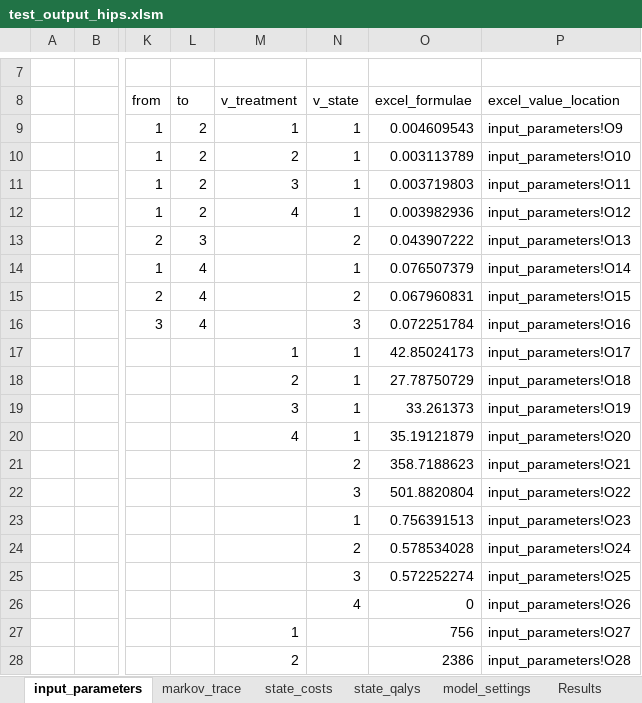
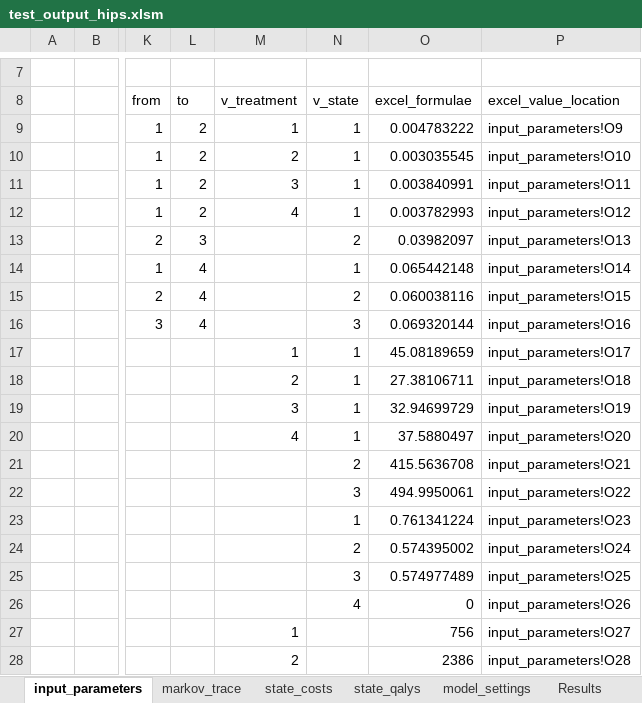
Before and after one commit to Bogdasayen/R-to-Excel-POC, an Excel workbook: output/test_output_hips.xlsm, sheet input_parameters, drawn as a sheet; only a part is shown, gaps mark what is left out; values as stored, in another font and other column widths than the file's, no borders; the diff names each change by its address in the sheet, - before the commit and + after, or states it on an @@ line.

Commit message:
Corrected discounting in Excel to start at 2nd rather than 1st cycle.

```diff
--- a/output/test_output_hips.xlsm (sheet input_parameters)
+++ b/output/test_output_hips.xlsm (sheet input_parameters)
-O9 (excel_formulae): 0.004609543
+O9 (excel_formulae): 0.004783222
-O10 (excel_formulae): 0.003113789
+O10 (excel_formulae): 0.003035545
-O11 (excel_formulae): 0.003719803
+O11 (excel_formulae): 0.003840991
-O12 (excel_formulae): 0.003982936
+O12 (excel_formulae): 0.003782993
-O13 (excel_formulae): 0.043907222
+O13 (excel_formulae): 0.03982097
-O14 (excel_formulae): 0.076507379
+O14 (excel_formulae): 0.065442148
-O15 (excel_formulae): 0.067960831
+O15 (excel_formulae): 0.060038116
-O16 (excel_formulae): 0.072251784
+O16 (excel_formulae): 0.069320144
-O17 (excel_formulae): 42.85024173
+O17 (excel_formulae): 45.08189659
-O18 (excel_formulae): 27.78750729
+O18 (excel_formulae): 27.38106711
-O19 (excel_formulae): 33.261373
+O19 (excel_formulae): 32.94699729
-O20 (excel_formulae): 35.19121879
+O20 (excel_formulae): 37.5880497
-O21 (excel_formulae): 358.7188623
+O21 (excel_formulae): 415.5636708
-O22 (excel_formulae): 501.8820804
+O22 (excel_formulae): 494.9950061
-O23 (excel_formulae): 0.756391513
+O23 (excel_formulae): 0.761341224
-O24 (excel_formulae): 0.578534028
+O24 (excel_formulae): 0.574395002
-O25 (excel_formulae): 0.572252274
+O25 (excel_formulae): 0.574977489
```
Also changed, not shown: sheet PSA, sheet markov_trace, sheet Results, sheet state_costs, sheet state_qalys, sheet Results PSA, charts or pictures, output/test_output_smoking.xlsm, 1 other file.
